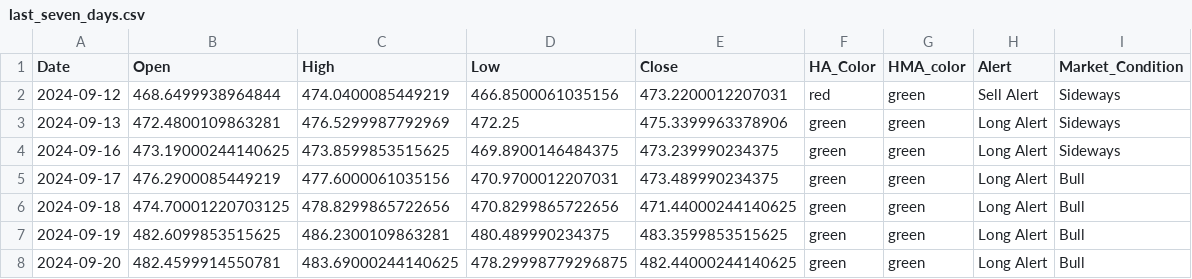
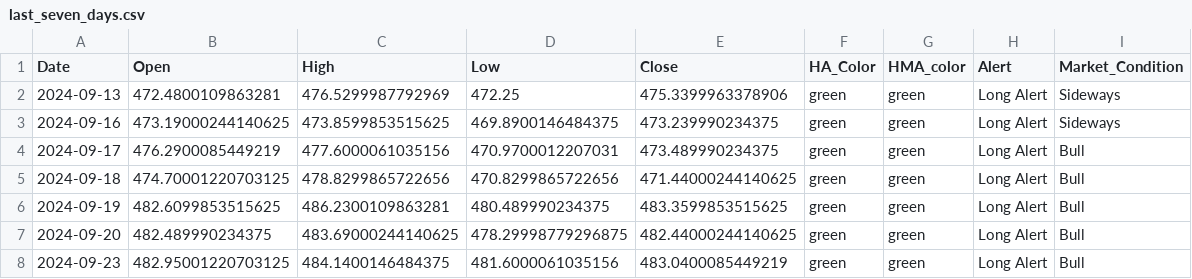
Before and after one commit to rbnyng/trend_alert_HA, a CSV file: last_seven_days.csv, drawn as a sheet.

```diff
--- a/last_seven_days.csv
+++ b/last_seven_days.csv
@@ -1,3 +1,2 @@
 Date,Open,High,Low,Close,HA_Color,HMA_color,Alert,Market_Condition
-2024-09-12,468.6499938964844,474.0400085449219,466.8500061035156,473.2200012207031,red,green,Sell Alert,Sideways
 2024-09-13,472.4800109863281,476.5299987792969,472.25,475.3399963378906,green,green,Long Alert,Sideways
@@ -7,2 +6,3 @@ Date,Open,High,Low,Close,HA_Color,HMA_color,Alert,Market_Condition
 2024-09-19,482.6099853515625,486.2300109863281,480.489990234375,483.3599853515625,green,green,Long Alert,Bull
-2024-09-20,482.4599914550781,483.69000244140625,478.29998779296875,482.44000244140625,green,green,Long Alert,Bull
+2024-09-20,482.489990234375,483.69000244140625,478.29998779296875,482.44000244140625,green,green,Long Alert,Bull
+2024-09-23,482.95001220703125,484.1400146484375,481.6000061035156,483.0400085449219,green,green,Long Alert,Bull
```
